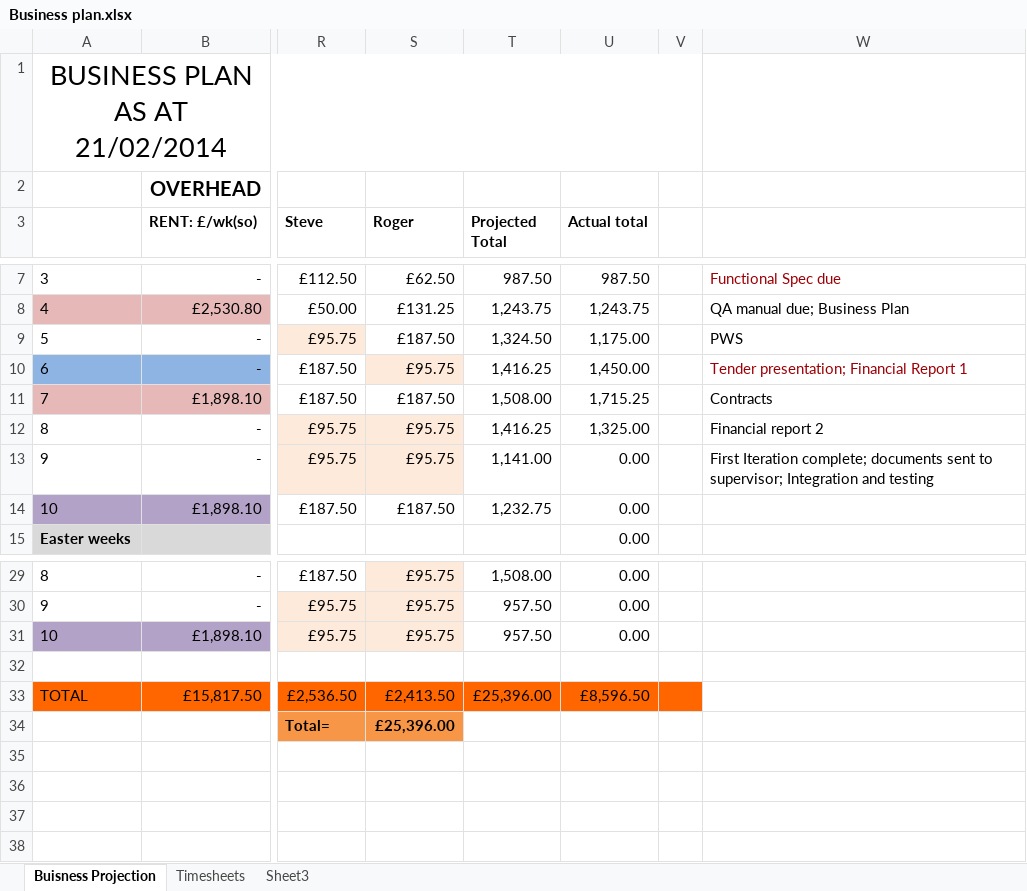
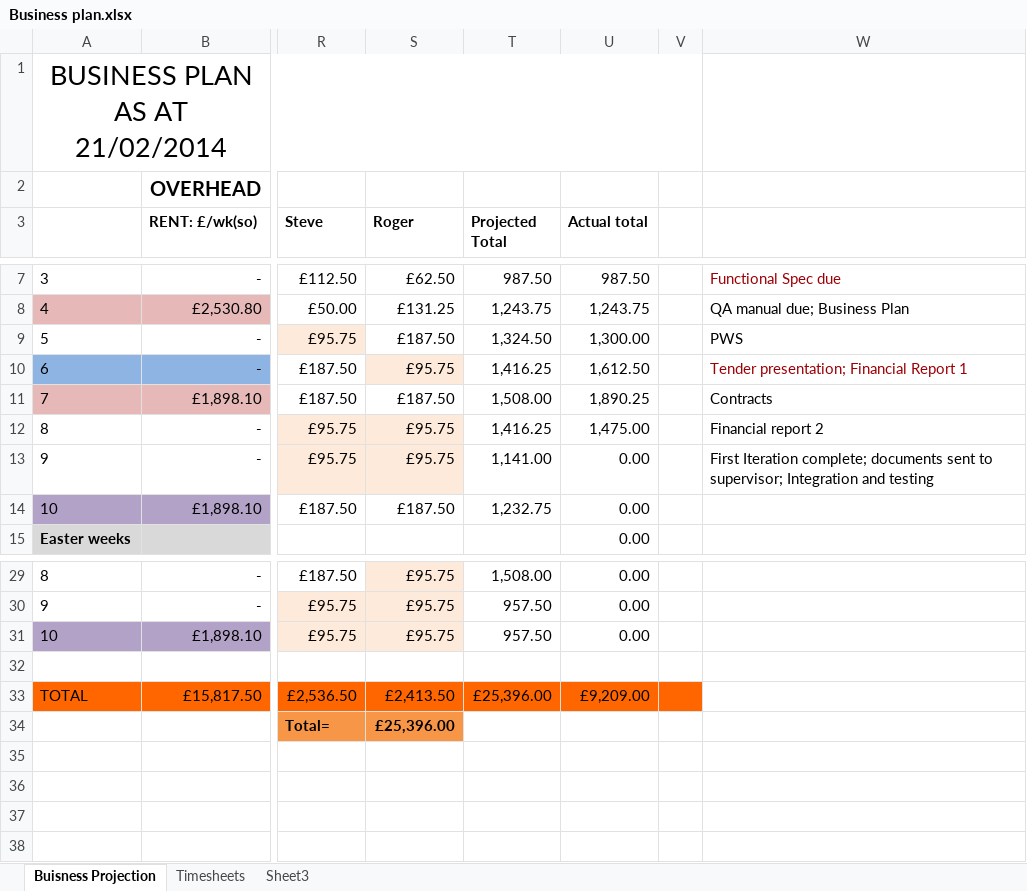
Before and after one commit to john-caine/SWENG, an Excel workbook: Documents/Finance/Financial Report 1 Submission/Business plan.xlsx, sheet Buisness Projection, drawn as a sheet; only a part is shown, gaps mark what is left out; values as stored, in another font and other column widths than the file's, no borders; the diff names each change by its address in the sheet, - before the commit and + after, or states it on an @@ line.

Commit message:
Updated Business Plan
1:16 am - Friday

```diff
--- a/Documents/Finance/Financial Report 1 Submission/Business plan.xlsx (sheet Buisness Projection)
+++ b/Documents/Finance/Financial Report 1 Submission/Business plan.xlsx (sheet Buisness Projection)
-U9 (Actual total): 1,175.00
+U9 (Actual total): 1,300.00
-U10 (Actual total): 1,450.00
+U10 (Actual total): 1,612.50
-U11 (Actual total): 1,715.25
+U11 (Actual total): 1,890.25
-U12 (Actual total): 1,325.00
+U12 (Actual total): 1,475.00
-U33 (Actual total): £8,596.50
+U33 (Actual total): £9,209.00
```
Also changed, not shown: Documents/Finance/Timesheets/Prakruti Sinha/Prakruti timesheet wk 8.xlsx.
